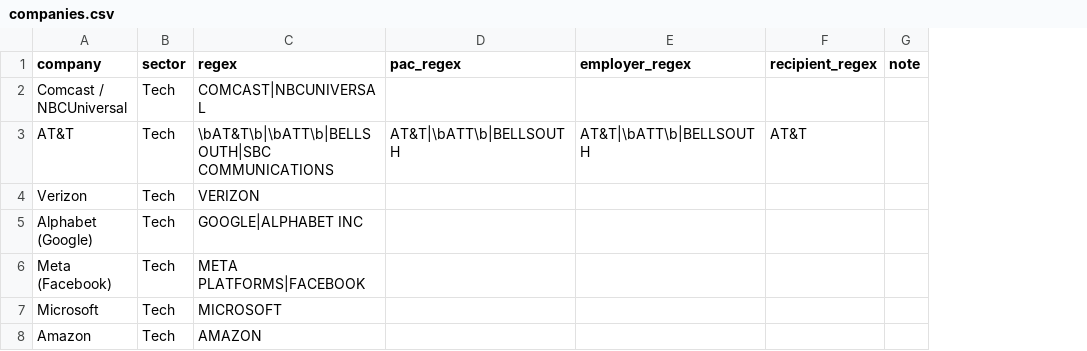
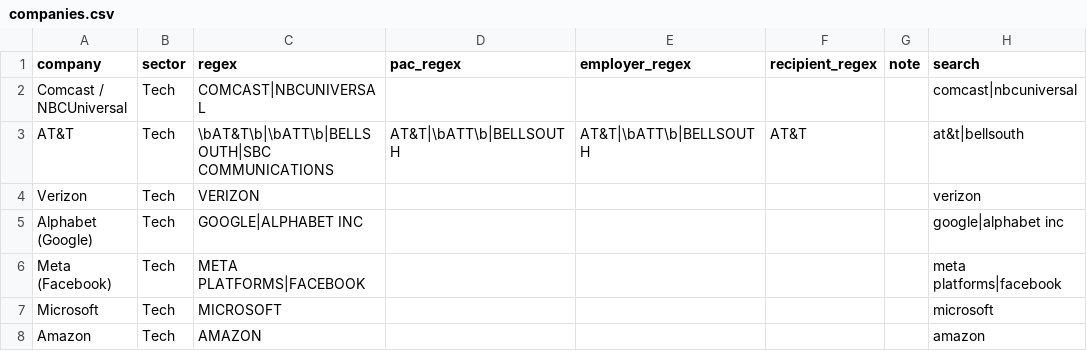
Before and after one commit to davidsonjaustin/congress-money, a CSV file: pipeline/definitions/companies.csv, drawn as a sheet; only a part is shown; the diff covers the shown part only; the diff names each change by its address in the sheet, - before the commit and + after, or states it on an @@ line.

```diff
--- a/pipeline/definitions/companies.csv
+++ b/pipeline/definitions/companies.csv
+column H (search), rows 2-8: comcast|nbcuniversal | at&t|bellsouth | verizon | google|alphabet inc | meta platforms|facebook | microsoft | amazon
```
Also changed, not shown: 20 edited cells elsewhere in this file, 26 other files.
